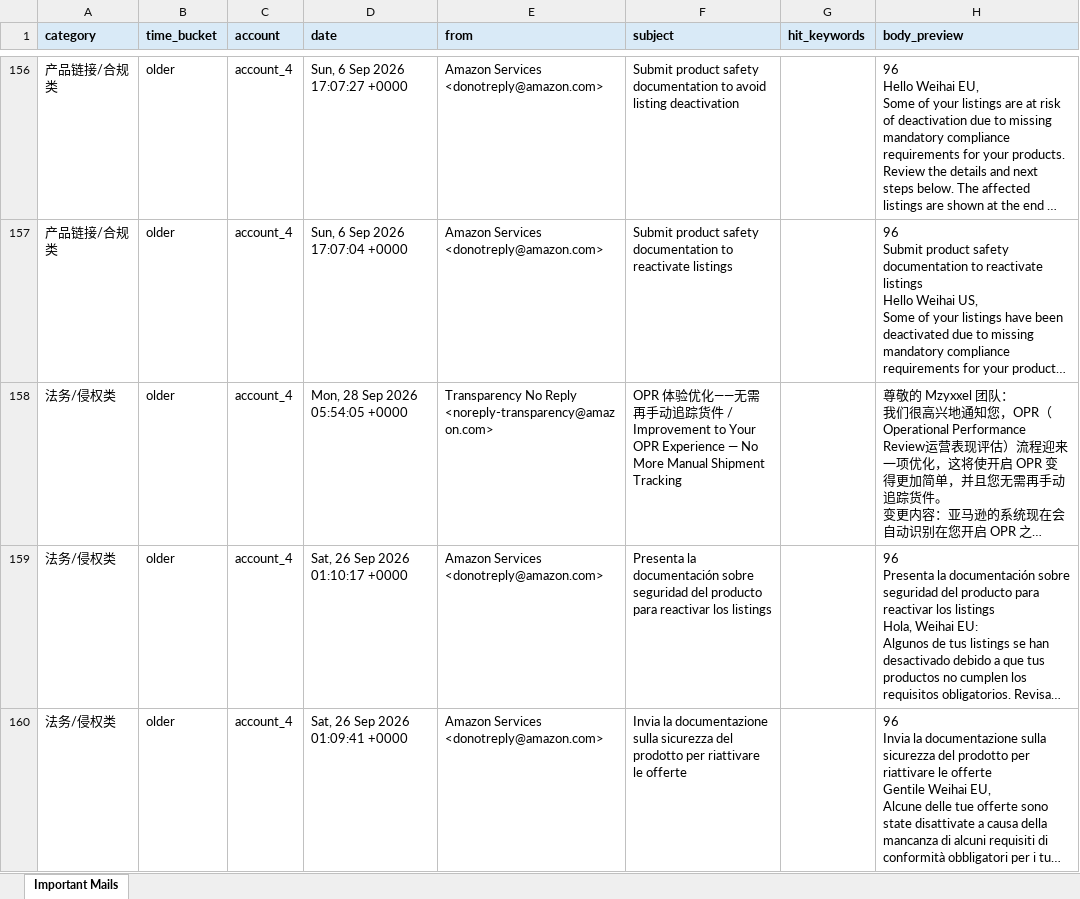
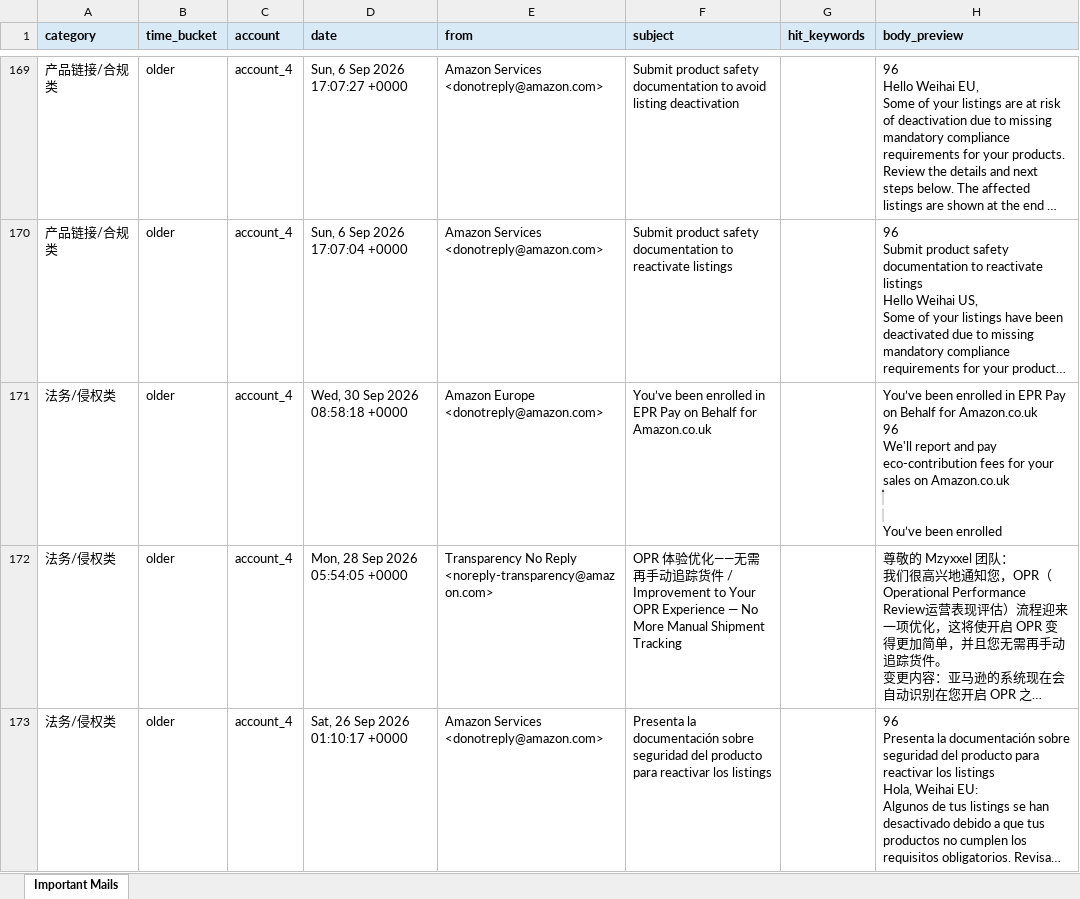
Before and after one commit to 1240609245-afk/mail-report, an Excel workbook: important_mails_2026-10-07.xlsx, sheet Important Mails, drawn as a sheet; only a part is shown, gaps mark what is left out; the shorter side is filled out with more unchanged rows; long unchanged cells end in …; values as stored, in another font and other column widths than the file's, no borders; ↵ is a line break in a cell; the diff covers the shown part only; the diff names each change by its address in the sheet, - before the commit and + after, or states it on an @@ line.

```diff
--- a/important_mails_2026-10-07.xlsx (sheet Important Mails)
+++ b/important_mails_2026-10-07.xlsx (sheet Important Mails)
+row 171: 法务/侵权类 | older | account_4 | Wed, 30 Sep 2026 08:58:18 +0000 | Amazon Europe <donotreply@amazon.com> | You’ve been enrolled in EPR Pay on Behalf for Amazon.co.uk |  | You’ve been enrolled in EPR Pay on Behalf for Amazon.co.uk ↵ 96 ↵ We'll report and pay eco-contribution fees for your sales on Amazon.co.uk ↵ ‍ ‍ ‍ ‍ ‍ ‍ ‍ ‍ ‍ ‍ ‍ ‍ ‍ ‍ ‍ ‍ ‍ ‍ ‍ ‍ ‍ ‍ ‍ ‍ ‍ ‍ ‍ ‍ ‍ ‍ ‍ ‍ ‍ ‍ ‍ ‍ ‍ ‍ ‍ ‌ ‌ ‌ ‌ ‌ ‌ ‌ ‌ ‌ ‌ ‌ ‌ ‌ ‌ ‌ ‌ ‌ ‌ ‌ ‌ ‌ ‌ ‌ ‌ ‌ ‌ ‌ ‌ ‌ ‌ ‌ ‌ ‌ ‌ ‌ ‌ ‌ ‌ ‌ ‌ ‌ ‌ ‌ ‌ ‌ ‌ ‌ ‌ ‌ ‌ ‌ ‌ ‌ ‌ ‌ ‌ ‌ ‌ ‌ ‌ ‌ ‌ ‌ ‌ ‌ ↵ You’ve been enrolled
```
Also changed, not shown: 15 added rows and 2 removed rows elsewhere in this sheet, 4 other files.
